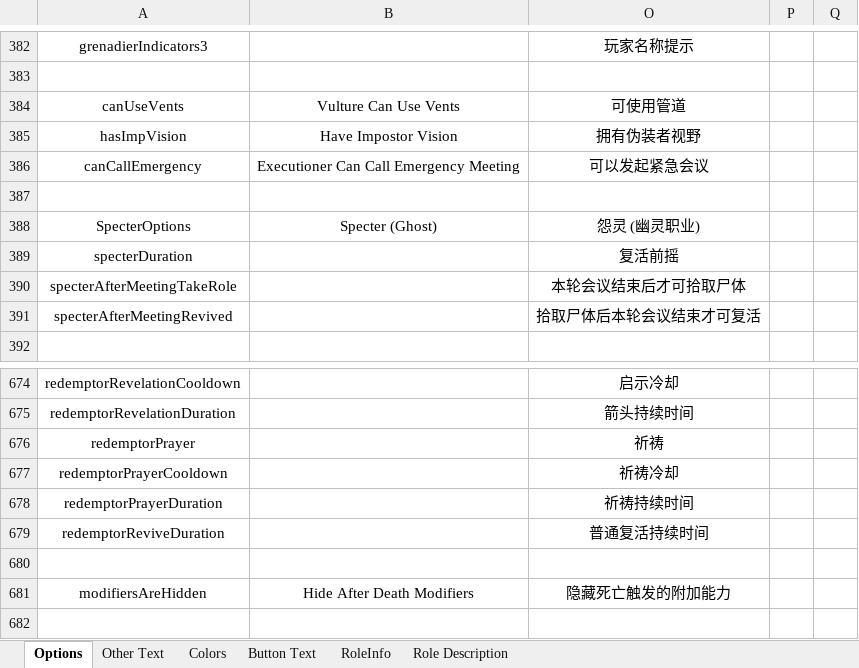
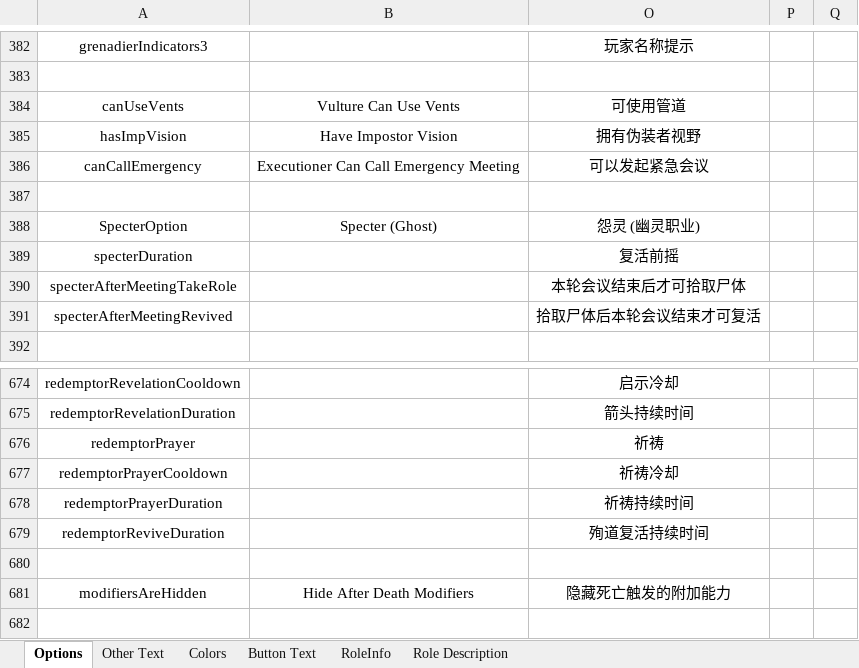
Before and after one commit to mxyx-club/TheOtherUs-Edited, an Excel workbook: Strings.xlsx, sheet Options, drawn as a sheet; only a part is shown, gaps mark what is left out; values as stored, in another font and other column widths than the file's, no borders; the diff names each change by its address in the sheet, - before the commit and + after, or states it on an @@ line.

```diff
--- a/Strings.xlsx (sheet Options)
+++ b/Strings.xlsx (sheet Options)
-A388: SpecterOptions
+A388: SpecterOption
-O679: 普通复活持续时间
+O679: 殉道复活持续时间
```
Also changed, not shown: sheet Button Text, sheet Role Description, 22 other files.
